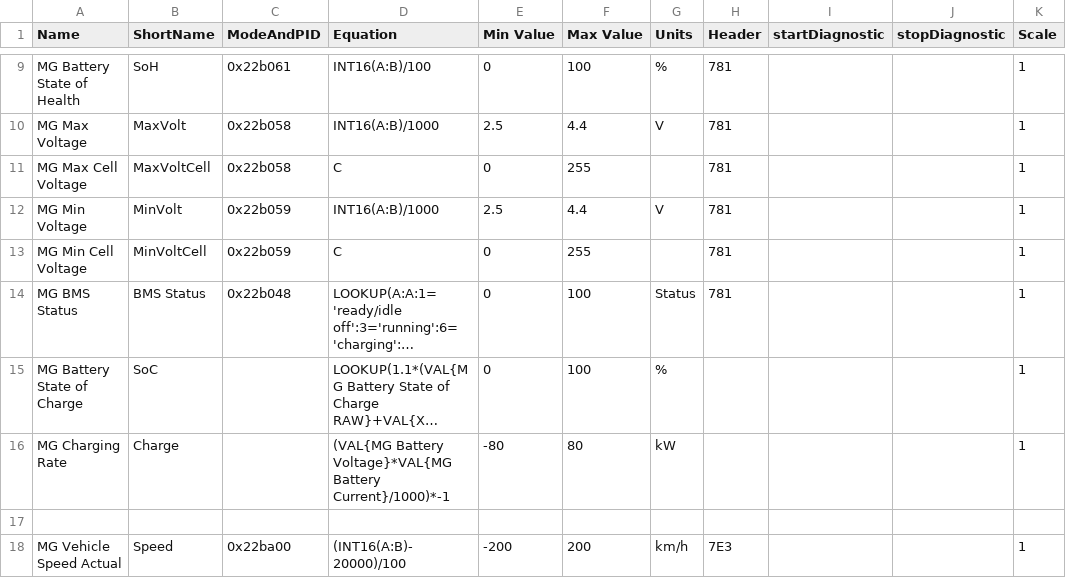
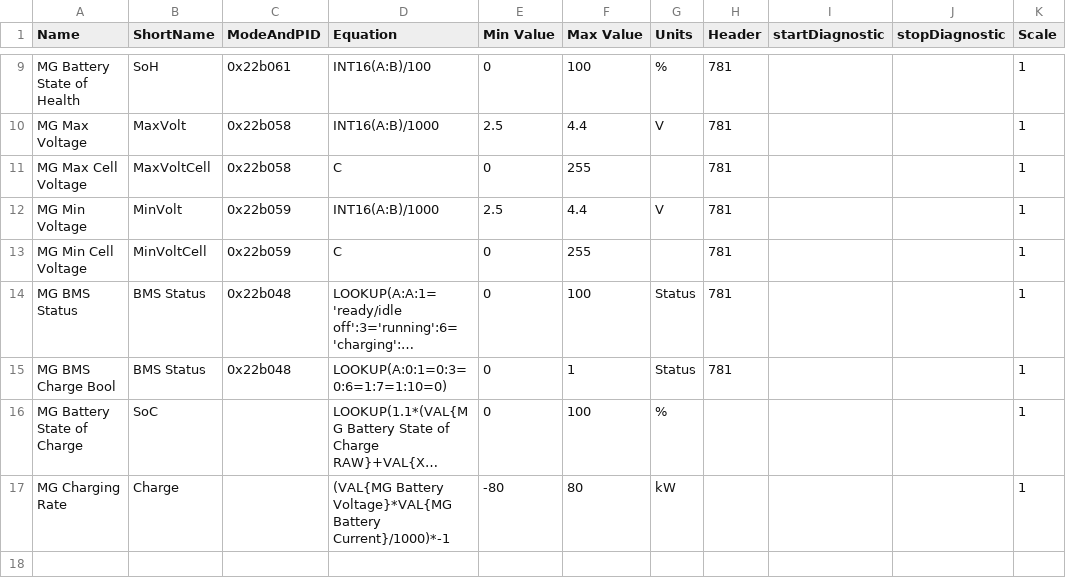
Before and after one commit to peternixon/MG-EV-OBD-PID, a CSV file: extendedpids/MG ZS EV.csv, drawn as a sheet; only a part is shown, gaps mark what is left out; the shorter side is filled out with more unchanged rows; long unchanged cells end in …; the diff names each change by its address in the sheet, - before the commit and + after, or states it on an @@ line.

Commit message:
Update MG ZS EV.csv
Need Charging Status to output a Boolean 0/1 for correct handling in ABRP

```diff
--- a/extendedpids/MG ZS EV.csv
+++ b/extendedpids/MG ZS EV.csv
+row 15: MG BMS Charge Bool | BMS Status | 0x22b048 | LOOKUP(A:0:1=0:3=0:6=1:7=1:10=0) | 0 | 1 | Status | 781 |  |  | 1
```
